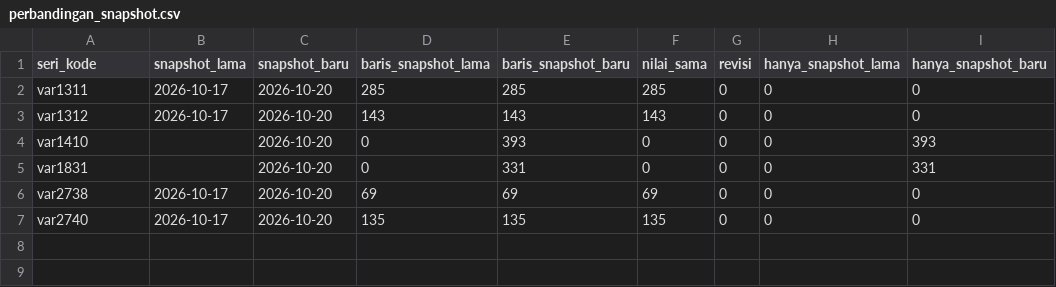
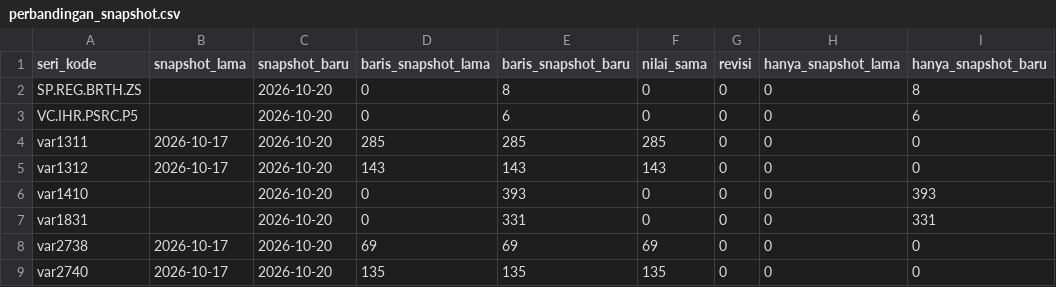
Before and after one commit to rozakramdani/capstone-dw-2026-k21-kadalterbang, a CSV file: reports/tables/perbandingan_snapshot.csv, drawn as a sheet.

```diff
--- a/reports/tables/perbandingan_snapshot.csv
+++ b/reports/tables/perbandingan_snapshot.csv
@@ -1,2 +1,4 @@
 seri_kode,snapshot_lama,snapshot_baru,baris_snapshot_lama,baris_snapshot_baru,nilai_sama,revisi,hanya_snapshot_lama,hanya_snapshot_baru
+SP.REG.BRTH.ZS,,2026-10-20,0,8,0,0,0,8
+VC.IHR.PSRC.P5,,2026-10-20,0,6,0,0,0,6
 var1311,2026-10-17,2026-10-20,285,285,285,0,0,0
```
Also changed, not shown: log-keputusan.csv, 8 other files.
